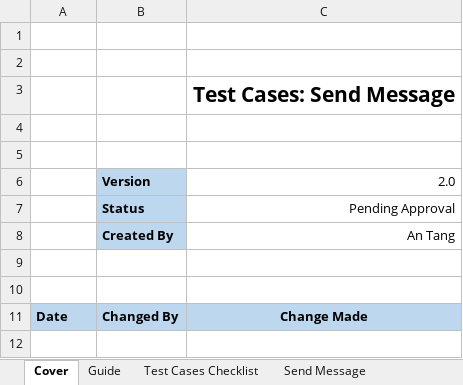
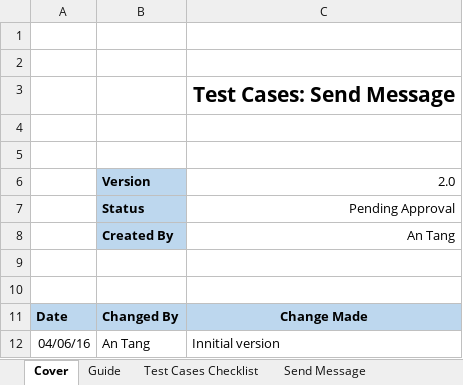
Before and after one commit to antang/ClientServer, an Excel workbook: Test Cases list.xlsx, sheet Cover, drawn as a sheet; values as stored, in another font and other column widths than the file's, no borders; the diff names each change by its address in the sheet, - before the commit and + after, or states it on an @@ line.

```diff
--- a/Test Cases list.xlsx (sheet Cover)
+++ b/Test Cases list.xlsx (sheet Cover)
+row 12: 04/06/16 | An Tang | Innitial version
```
Also changed, not shown: sheet Send Message, sheet Test Cases Checklist, 9 other files.
